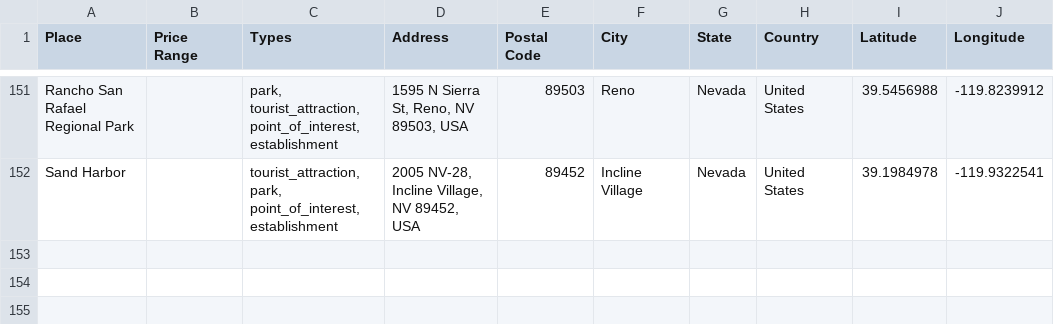
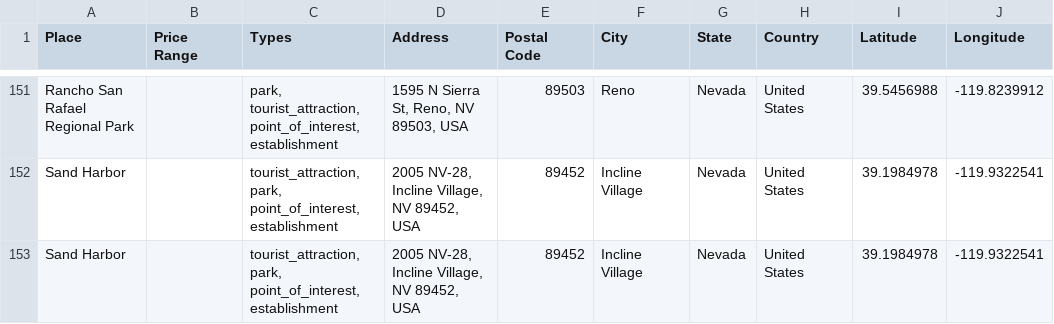
Before and after one commit to ireilly-reilly/JourneyGenius, a CSV file: journey-genius-data-scraping/landmark_data.csv, drawn as a sheet; only a part is shown, gaps mark what is left out; the diff names each change by its address in the sheet, - before the commit and + after, or states it on an @@ line.

```diff
--- a/journey-genius-data-scraping/landmark_data.csv
+++ b/journey-genius-data-scraping/landmark_data.csv
+row 153: Sand Harbor |  | tourist_attraction, park, point_of_interest, establishment | 2005 NV-28, Incline Village, NV 89452, USA | 89452 | Incline Village | Nevada | United States | 39.1984978 | -119.9322541
```
Also changed, not shown: journey-genius-data-scraping/activity_data.csv, journey-genius-data-scraping/hotel_data.csv, 4 other files.
